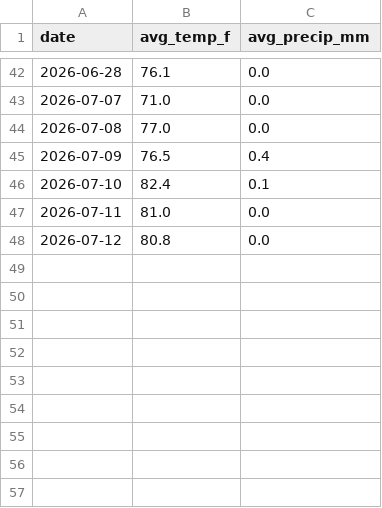
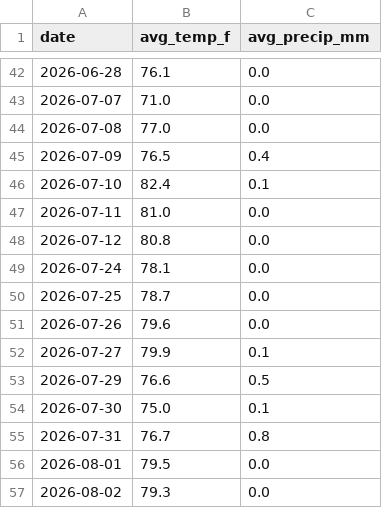
Before and after one commit to kaylagandrus/mlb-dynamic-ticket-pricing, a CSV file: mets/data/mets_weather_2026.csv, drawn as a sheet; only a part is shown, gaps mark what is left out.

```diff
--- a/mets/data/mets_weather_2026.csv
+++ b/mets/data/mets_weather_2026.csv
@@ -48 +48,10 @@ date,avg_temp_f,avg_precip_mm
 2026-07-12,80.8,0.0
+2026-07-24,78.1,0.0
+2026-07-25,78.7,0.0
+2026-07-26,79.6,0.0
+2026-07-27,79.9,0.1
+2026-07-29,76.6,0.5
+2026-07-30,75.0,0.1
+2026-07-31,76.7,0.8
+2026-08-01,79.5,0.0
+2026-08-02,79.3,0.0
```
Also changed, not shown: mets/data/mets_2026_prediction.csv, mets/data/mets_2026_standings_pitchers.csv, 6 other files.
